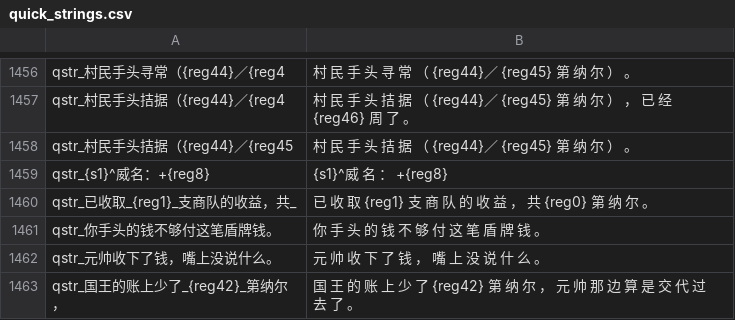
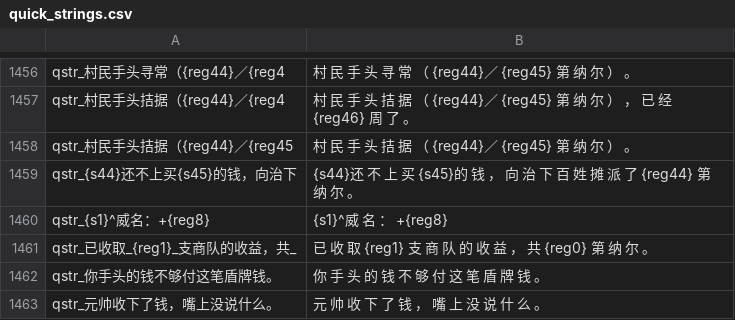
Before and after one commit to Augdgasjkh354-lang/ok, a CSV file: localization/cn_s/quick_strings.csv, drawn as a sheet; only a part is shown, gaps mark what is left out; the shorter side is filled out with more unchanged rows.

```diff
--- a/localization/cn_s/quick_strings.csv
+++ b/localization/cn_s/quick_strings.csv
@@ -1458,2 +1458,3 @@ qstr_村民手头拮据（{reg44}／{reg4|村 民 手 头 拮 据 （ {reg44}／
 qstr_村民手头拮据（{reg44}／{reg45|村 民 手 头 拮 据 （ {reg44}／ {reg45} 第 纳 尔 ） 。
+qstr_{s44}还不上买{s45}的钱，向治下|{s44}还 不 上 买 {s45}的 钱 ， 向 治 下 百 姓 摊 派 了 {reg44} 第 纳 尔 。
 qstr_{s1}^威名：+{reg8}|{s1}^威 名 ： +{reg8}
```
Also changed, not shown: localization/cns/quick_strings.csv, 19 other files.
